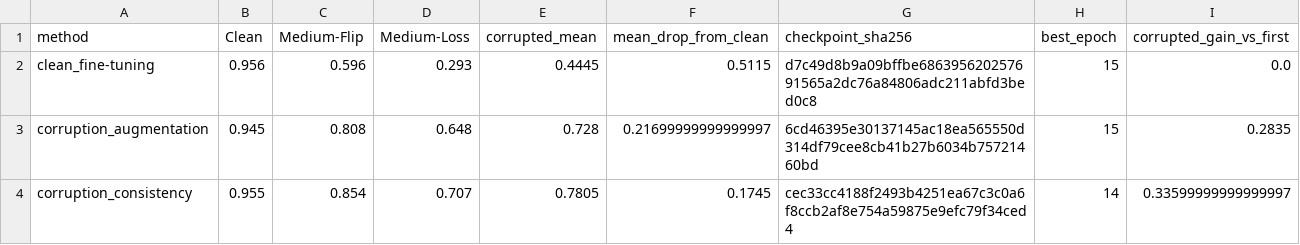
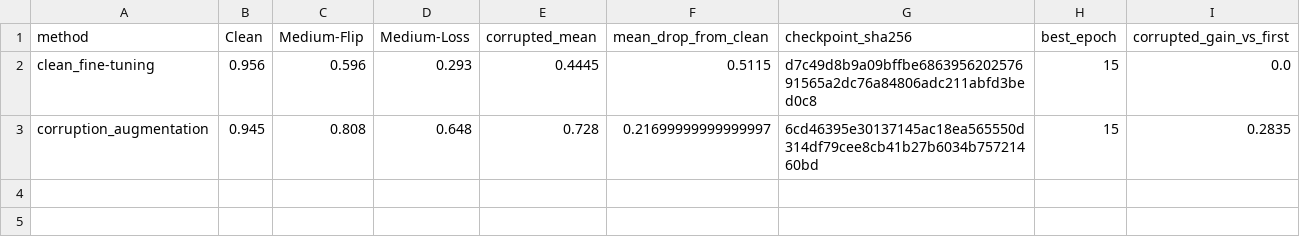
Before and after one commit to Franklin-L/byteformer-mnist-course, a CSV file: research/results/summary.csv, drawn as a sheet; the diff names each change by its address in the sheet, - before the commit and + after, or states it on an @@ line.

Commit message:
Remove consistency bonus experiment

```diff
--- a/research/results/summary.csv
+++ b/research/results/summary.csv
-row 4: corruption_consistency | 0.955 | 0.854 | 0.707 | 0.7805 | 0.1745 | cec33cc4188f2493b4251ea67c3c0a6f8ccb2af8e754a59875e9efc79f34ced4 | 14 | 0.33599999999999997
```
Also changed, not shown: 17 other files.
